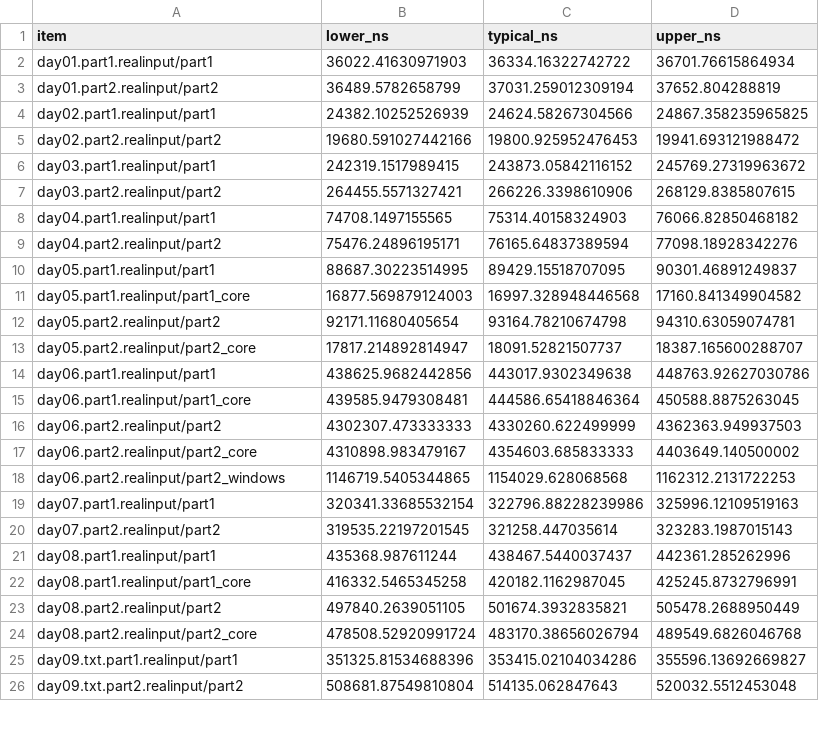
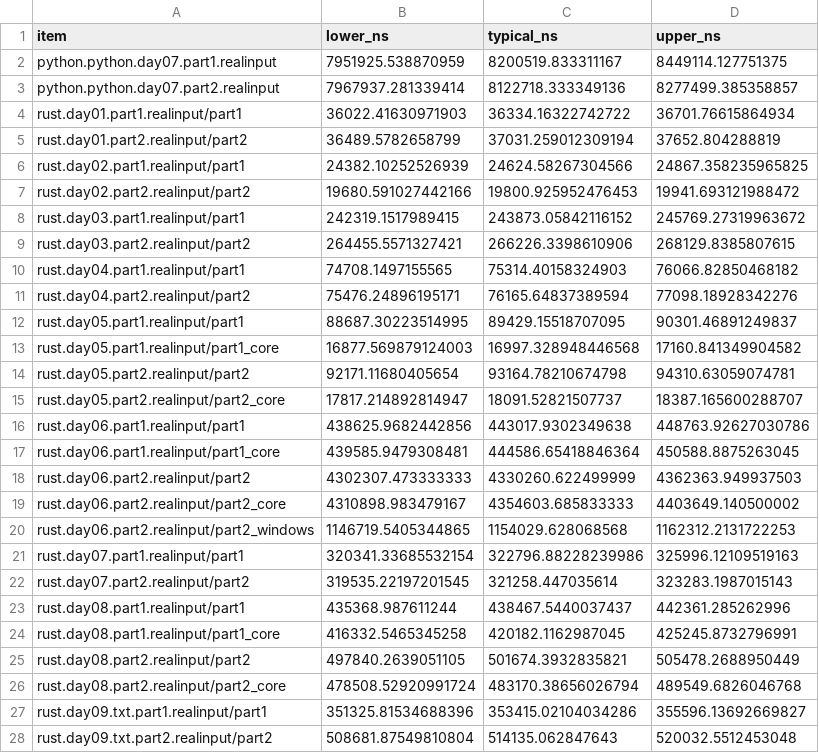
Before and after one commit to ankitson/aoc, a CSV file: 2022/benchmark_summary.csv, drawn as a sheet; only a part is shown; the diff covers the shown part only.

Commit message:
2022-benchmarks: add python benchmarks

```diff
--- a/2022/benchmark_summary.csv
+++ b/2022/benchmark_summary.csv
@@ -1,26 +1,28 @@
 item,lower_ns,typical_ns,upper_ns
-day01.part1.realinput/part1,36022.41630971903,36334.16322742722,36701.76615864934
-day01.part2.realinput/part2,36489.5782658799,37031.259012309194,37652.804288819
-day02.part1.realinput/part1,24382.10252526939,24624.58267304566,24867.358235965825
-day02.part2.realinput/part2,19680.591027442166,19800.925952476453,19941.693121988472
-day03.part1.realinput/part1,242319.1517989415,243873.05842116152,245769.27319963672
-day03.part2.realinput/part2,264455.5571327421,266226.3398610906,268129.8385807615
-day04.part1.realinput/part1,74708.1497155565,75314.40158324903,76066.82850468182
-day04.part2.realinput/part2,75476.24896195171,76165.64837389594,77098.18928342276
-day05.part1.realinput/part1,88687.30223514995,89429.15518707095,90301.46891249837
-day05.part1.realinput/part1_core,16877.569879124003,16997.328948446568,17160.841349904582
-day05.part2.realinput/part2,92171.11680405654,93164.78210674798,94310.63059074781
-day05.part2.realinput/part2_core,17817.214892814947,18091.52821507737,18387.165600288707
-day06.part1.realinput/part1,438625.9682442856,443017.9302349638,448763.92627030786
-day06.part1.realinput/part1_core,439585.9479308481,444586.65418846364,450588.8875263045
-day06.part2.realinput/part2,4302307.473333333,4330260.622499999,4362363.949937503
-day06.part2.realinput/part2_core,4310898.983479167,4354603.685833333,4403649.140500002
-day06.part2.realinput/part2_windows,1146719.5405344865,1154029.628068568,1162312.2131722253
-day07.part1.realinput/part1,320341.33685532154,322796.88228239986,325996.12109519163
-day07.part2.realinput/part2,319535.22197201545,321258.447035614,323283.1987015143
-day08.part1.realinput/part1,435368.987611244,438467.5440037437,442361.285262996
-day08.part1.realinput/part1_core,416332.5465345258,420182.1162987045,425245.8732796991
-day08.part2.realinput/part2,497840.2639051105,501674.3932835821,505478.2688950449
-day08.part2.realinput/part2_core,478508.52920991724,483170.38656026794,489549.6826046768
-day09.txt.part1.realinput/part1,351325.81534688396,353415.02104034286,355596.13692669827
-day09.txt.part2.realinput/part2,508681.87549810804,514135.062847643,520032.5512453048
+python.python.day07.part1.realinput,7951925.538870959,8200519.833311167,8449114.127751375
+python.python.day07.part2.realinput,7967937.281339414,8122718.333349136,8277499.385358857
+rust.day01.part1.realinput/part1,36022.41630971903,36334.16322742722,36701.76615864934
+rust.day01.part2.realinput/part2,36489.5782658799,37031.259012309194,37652.804288819
+rust.day02.part1.realinput/part1,24382.10252526939,24624.58267304566,24867.358235965825
+rust.day02.part2.realinput/part2,19680.591027442166,19800.925952476453,19941.693121988472
+rust.day03.part1.realinput/part1,242319.1517989415,243873.05842116152,245769.27319963672
+rust.day03.part2.realinput/part2,264455.5571327421,266226.3398610906,268129.8385807615
+rust.day04.part1.realinput/part1,74708.1497155565,75314.40158324903,76066.82850468182
+rust.day04.part2.realinput/part2,75476.24896195171,76165.64837389594,77098.18928342276
+rust.day05.part1.realinput/part1,88687.30223514995,89429.15518707095,90301.46891249837
+rust.day05.part1.realinput/part1_core,16877.569879124003,16997.328948446568,17160.841349904582
+rust.day05.part2.realinput/part2,92171.11680405654,93164.78210674798,94310.63059074781
+rust.day05.part2.realinput/part2_core,17817.214892814947,18091.52821507737,18387.165600288707
+rust.day06.part1.realinput/part1,438625.9682442856,443017.9302349638,448763.92627030786
+rust.day06.part1.realinput/part1_core,439585.9479308481,444586.65418846364,450588.8875263045
+rust.day06.part2.realinput/part2,4302307.473333333,4330260.622499999,4362363.949937503
+rust.day06.part2.realinput/part2_core,4310898.983479167,4354603.685833333,4403649.140500002
+rust.day06.part2.realinput/part2_windows,1146719.5405344865,1154029.628068568,1162312.2131722253
+rust.day07.part1.realinput/part1,320341.33685532154,322796.88228239986,325996.12109519163
+rust.day07.part2.realinput/part2,319535.22197201545,321258.447035614,323283.1987015143
+rust.day08.part1.realinput/part1,435368.987611244,438467.5440037437,442361.285262996
+rust.day08.part1.realinput/part1_core,416332.5465345258,420182.1162987045,425245.8732796991
+rust.day08.part2.realinput/part2,497840.2639051105,501674.3932835821,505478.2688950449
+rust.day08.part2.realinput/part2_core,478508.52920991724,483170.38656026794,489549.6826046768
+rust.day09.txt.part1.realinput/part1,351325.81534688396,353415.02104034286,355596.13692669827
+rust.day09.txt.part2.realinput/part2,508681.87549810804,514135.062847643,520032.5512453048
```
Also changed, not shown: 4 added rows, 4 removed rows and 6 edited cells elsewhere in this file, 13 other files.
